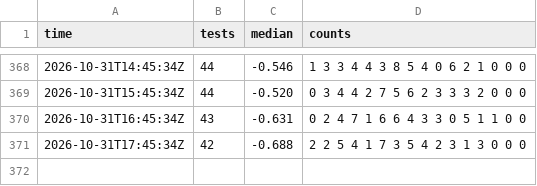
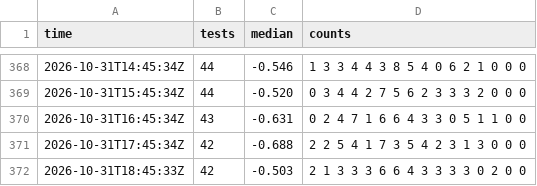
Before and after one commit to xu-shawn/fishtest_track, a CSV file: data/llr_distribution.csv, drawn as a sheet; only a part is shown, gaps mark what is left out.

```diff
--- a/data/llr_distribution.csv
+++ b/data/llr_distribution.csv
@@ -371 +371,2 @@ time,tests,median,counts
 2026-10-31T17:45:34Z,42,-0.688,2 2 5 4 1 7 3 5 4 2 3 1 3 0 0 0
+2026-10-31T18:45:33Z,42,-0.503,2 1 3 3 3 6 6 4 3 3 3 3 0 2 0 0
```
Also changed, not shown: data/active_runs.csv, data/checks.csv, 5 other files.
